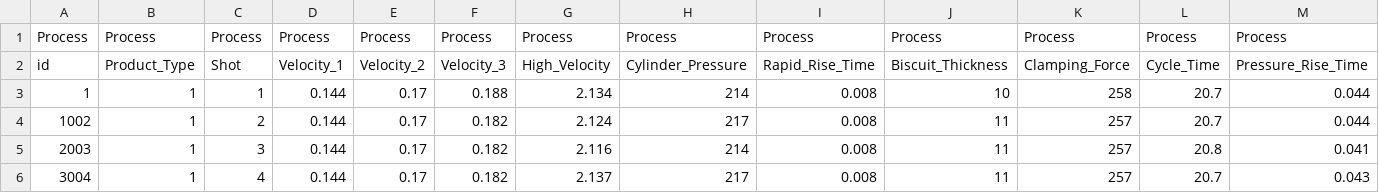
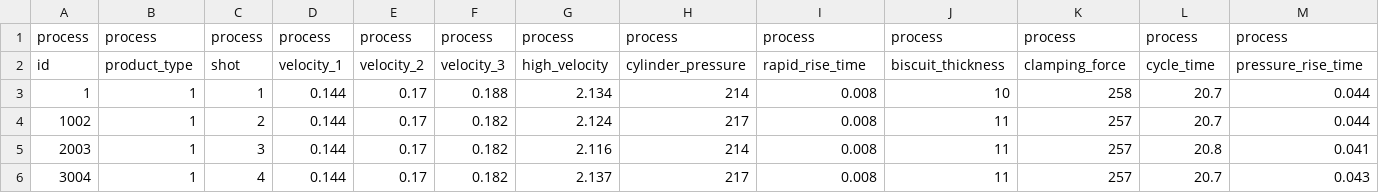
Before and after one commit to dlalswns0211/sparta_project_2_team1, a CSV file: src/jjm/product_type_1.csv, drawn as a sheet; only a part is shown; the diff covers the shown part only; the diff names each change by its address in the sheet, - before the commit and + after, or states it on an @@ line.

```diff
--- a/src/jjm/product_type_1.csv
+++ b/src/jjm/product_type_1.csv
-A1: Process
+A1: process
-B1: Process
+B1: process
-C1: Process
+C1: process
-D1: Process
+D1: process
-E1: Process
+E1: process
-F1: Process
+F1: process
-G1: Process
+G1: process
-H1: Process
+H1: process
-I1: Process
+I1: process
-J1: Process
+J1: process
-K1: Process
+K1: process
-L1: Process
+L1: process
-M1: Process
+M1: process
-B2: Product_Type
+B2: product_type
-C2: Shot
+C2: shot
-D2: Velocity_1
+D2: velocity_1
-E2: Velocity_2
+E2: velocity_2
-F2: Velocity_3
+F2: velocity_3
-G2: High_Velocity
+G2: high_velocity
-H2: Cylinder_Pressure
+H2: cylinder_pressure
-I2: Rapid_Rise_Time
+I2: rapid_rise_time
-J2: Biscuit_Thickness
+J2: biscuit_thickness
-K2: Clamping_Force
+K2: clamping_force
-L2: Cycle_Time
+L2: cycle_time
-M2: Pressure_Rise_Time
+M2: pressure_rise_time
```
Also changed, not shown: 90 edited cells elsewhere in this file, src/jjm/product_type_2.csv, 2 other files.
